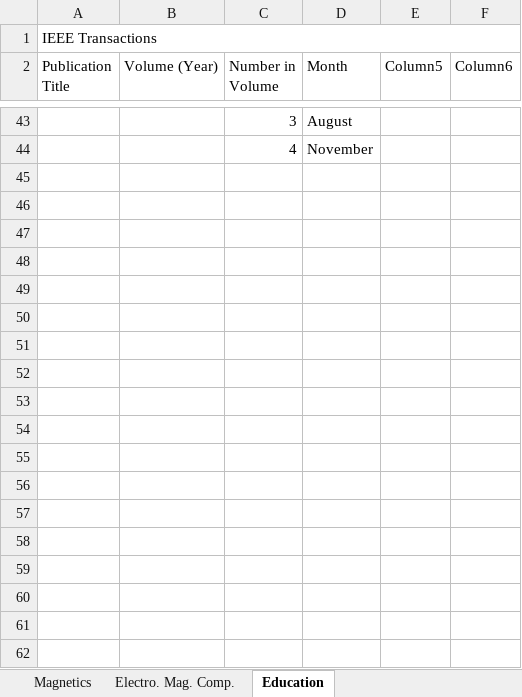
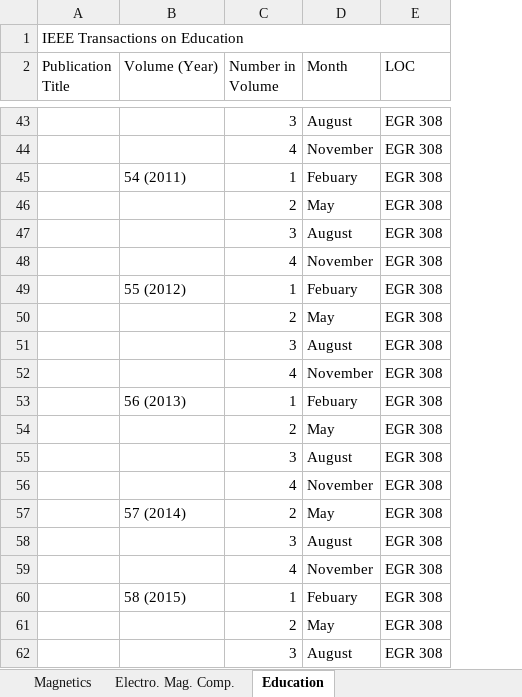
Before and after one commit to colin-morris-cbu/ieee_transactions, an Excel workbook: IEEE Transactions Sheet.xlsx, sheet Education, drawn as a sheet; only a part is shown, gaps mark what is left out; values as stored, in another font and other column widths than the file's, no cell formats; table styles not drawn; removed rows and columns are numbered as before the commit, all else as after; the diff covers the shown part only; the diff names each change by its address in the sheet, - before the commit and + after, or states it on an @@ line.

Commit message:
x
fully updated sheets

```diff
--- a/IEEE Transactions Sheet.xlsx (sheet Education)
+++ b/IEEE Transactions Sheet.xlsx (sheet Education)
-column E (Column5), empty
-column F (Column6), empty
+column E (LOC), rows 43-44: EGR 308 | EGR 308
-A1 (Publication Title): IEEE Transactions
+A1 (Publication Title): IEEE Transactions on Education
+row 45:  | 54 (2011) | 1 | Febuary | EGR 308
+row 46:  |  | 2 | May | EGR 308
+row 47:  |  | 3 | August | EGR 308
+row 48:  |  | 4 | November | EGR 308
+row 49:  | 55 (2012) | 1 | Febuary | EGR 308
+row 50:  |  | 2 | May | EGR 308
+row 51:  |  | 3 | August | EGR 308
+row 52:  |  | 4 | November | EGR 308
+row 53:  | 56 (2013) | 1 | Febuary | EGR 308
+row 54:  |  | 2 | May | EGR 308
+row 55:  |  | 3 | August | EGR 308
+row 56:  |  | 4 | November | EGR 308
+row 57:  | 57 (2014) | 2 | May | EGR 308
+row 58:  |  | 3 | August | EGR 308
+row 59:  |  | 4 | November | EGR 308
+row 60:  | 58 (2015) | 1 | Febuary | EGR 308
+row 61:  |  | 2 | May | EGR 308
+row 62:  |  | 3 | August | EGR 308
```
Also changed, not shown: 17 added rows elsewhere in this sheet, sheet Magnetics, sheet Ultrason., Ferro. & Freq. Cont., sheet Electro. Mag. Comp., sheet Circuits & Systems, sheet Biomed. Engineering, other sheet tabs, cell formats.
